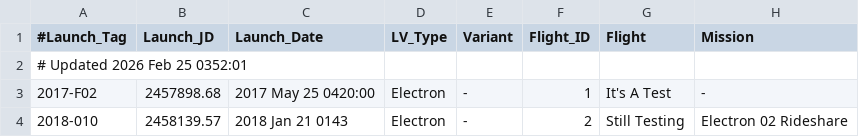
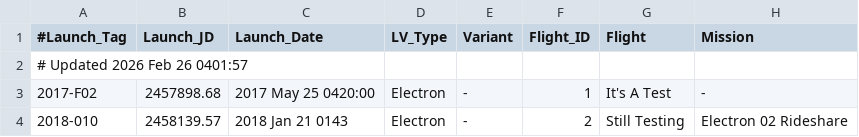
Before and after one commit to edchanonline/gh-page-space-launches, a TSV file: docs/data/raw/Electron.tsv, drawn as a sheet; only a part is shown; the diff names each change by its address in the sheet, - before the commit and + after, or states it on an @@ line.

```diff
--- a/docs/data/raw/Electron.tsv
+++ b/docs/data/raw/Electron.tsv
-A2 (#Launch_Tag): # Updated 2026 Feb 25 0352:01
+A2 (#Launch_Tag): # Updated 2026 Feb 26 0401:57
```
